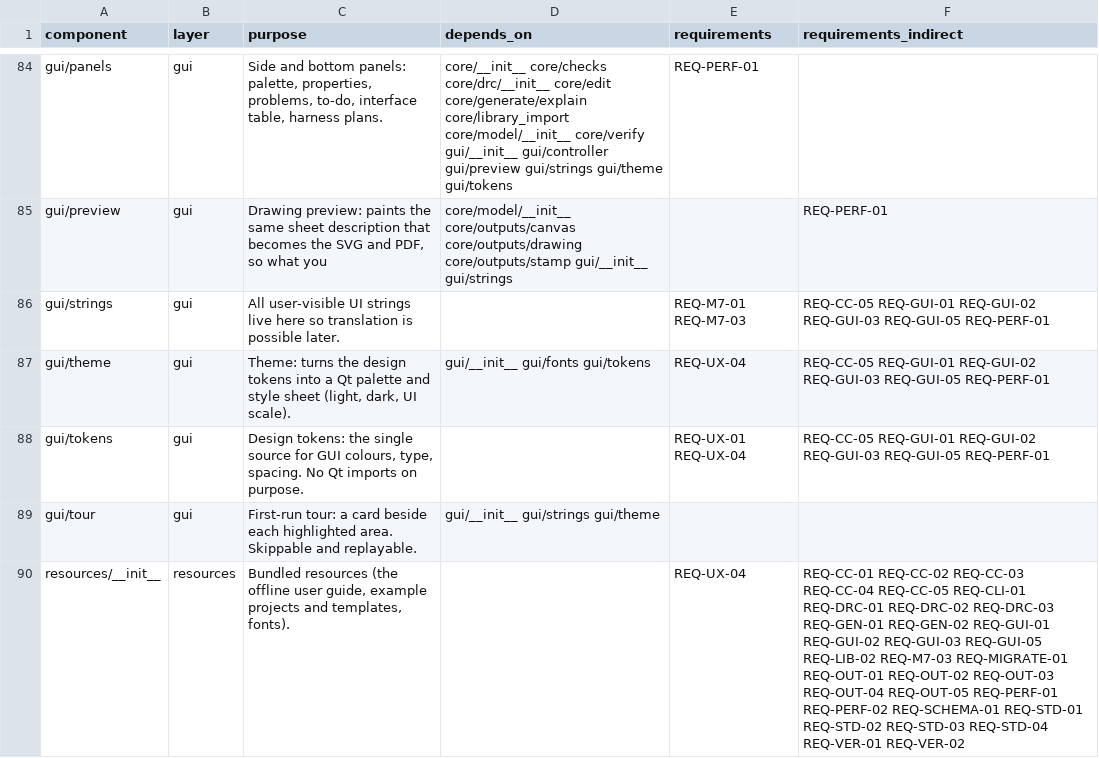
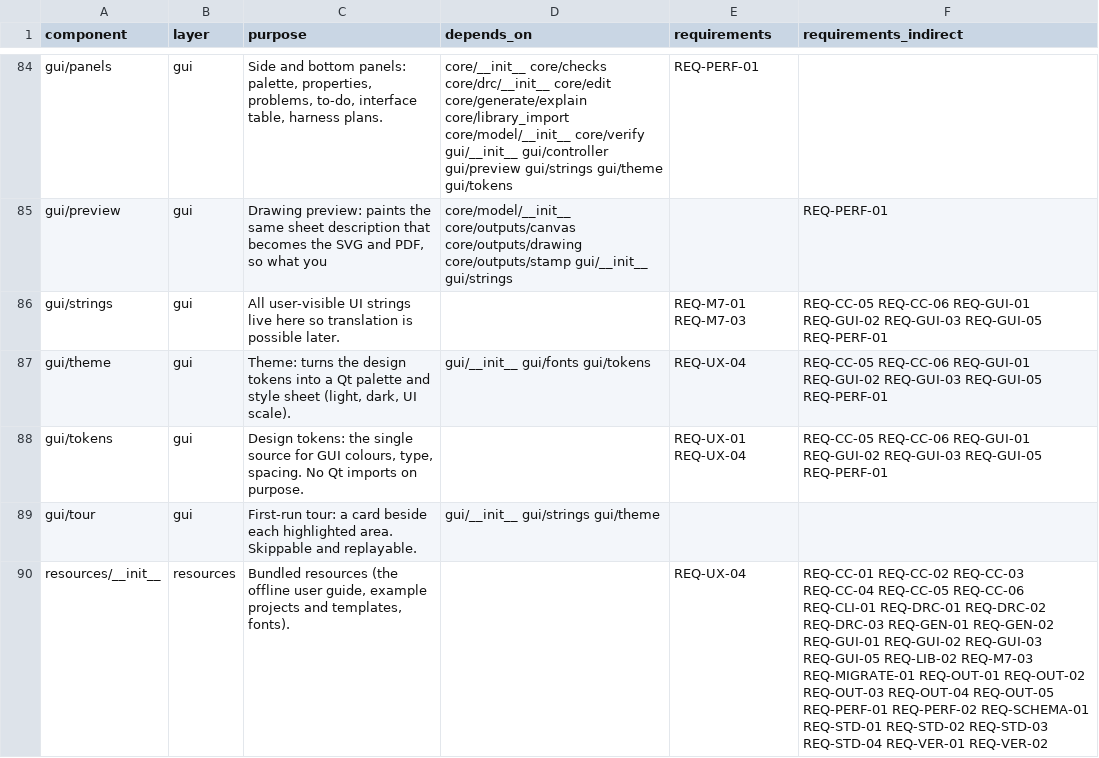
Before and after one commit to 0h3xn4/WireViz, a CSV file: harness/compliance/sdd_components.csv, drawn as a sheet; only a part is shown, gaps mark what is left out; the diff covers the shown part only.

```diff
--- a/harness/compliance/sdd_components.csv
+++ b/harness/compliance/sdd_components.csv
@@ -85,6 +85,6 @@ gui/panels,gui,"Side and bottom panels: palette, properties, problems, to-do, in
 gui/preview,gui,"Drawing preview: paints the same sheet description that becomes the SVG and PDF, so what you",core/model/__init__ core/outputs/canvas core/outputs/drawing core/outputs/stamp gui/__init__ gui/strings,,REQ-PERF-01
-gui/strings,gui,All user-visible UI strings live here so translation is possible later.,,REQ-M7-01 REQ-M7-03,REQ-CC-05 REQ-GUI-01 REQ-GUI-02 REQ-GUI-03 REQ-GUI-05 REQ-PERF-01
-gui/theme,gui,"Theme: turns the design tokens into a Qt palette and style sheet (light, dark, UI scale).",gui/__init__ gui/fonts gui/tokens,REQ-UX-04,REQ-CC-05 REQ-GUI-01 REQ-GUI-02 REQ-GUI-03 REQ-GUI-05 REQ-PERF-01
-gui/tokens,gui,"Design tokens: the single source for GUI colours, type, spacing. No Qt imports on purpose.",,REQ-UX-01 REQ-UX-04,REQ-CC-05 REQ-GUI-01 REQ-GUI-02 REQ-GUI-03 REQ-GUI-05 REQ-PERF-01
+gui/strings,gui,All user-visible UI strings live here so translation is possible later.,,REQ-M7-01 REQ-M7-03,REQ-CC-05 REQ-CC-06 REQ-GUI-01 REQ-GUI-02 REQ-GUI-03 REQ-GUI-05 REQ-PERF-01
+gui/theme,gui,"Theme: turns the design tokens into a Qt palette and style sheet (light, dark, UI scale).",gui/__init__ gui/fonts gui/tokens,REQ-UX-04,REQ-CC-05 REQ-CC-06 REQ-GUI-01 REQ-GUI-02 REQ-GUI-03 REQ-GUI-05 REQ-PERF-01
+gui/tokens,gui,"Design tokens: the single source for GUI colours, type, spacing. No Qt imports on purpose.",,REQ-UX-01 REQ-UX-04,REQ-CC-05 REQ-CC-06 REQ-GUI-01 REQ-GUI-02 REQ-GUI-03 REQ-GUI-05 REQ-PERF-01
 gui/tour,gui,First-run tour: a card beside each highlighted area. Skippable and replayable.,gui/__init__ gui/strings gui/theme,,
-resources/__init__,resources,"Bundled resources (the offline user guide, example projects and templates, fonts).",,REQ-UX-04,REQ-CC-01 REQ-CC-02 REQ-CC-03 REQ-CC-04 REQ-CC-05 REQ-CLI-01 REQ-DRC-01 REQ-DRC-02 REQ-DRC-03 REQ-GEN-01 REQ-GEN-02 REQ-GUI-01 REQ-GUI-02 REQ-GUI-03 REQ-GUI-05 REQ-LIB-02 REQ-M7-03 REQ-MIGRATE-01 REQ-OUT-01 REQ-OUT-02 REQ-OUT-03 REQ-OUT-04 REQ-OUT-05 REQ-PERF-01 REQ-PERF-02 REQ-SCHEMA-01 REQ-STD-01 REQ-STD-02 REQ-STD-03 REQ-STD-04 REQ-VER-01 REQ-VER-02
+resources/__init__,resources,"Bundled resources (the offline user guide, example projects and templates, fonts).",,REQ-UX-04,REQ-CC-01 REQ-CC-02 REQ-CC-03 REQ-CC-04 REQ-CC-05 REQ-CC-06 REQ-CLI-01 REQ-DRC-01 REQ-DRC-02 REQ-DRC-03 REQ-GEN-01 REQ-GEN-02 REQ-GUI-01 REQ-GUI-02 REQ-GUI-03 REQ-GUI-05 REQ-LIB-02 REQ-M7-03 REQ-MIGRATE-01 REQ-OUT-01 REQ-OUT-02 REQ-OUT-03 REQ-OUT-04 REQ-OUT-05 REQ-PERF-01 REQ-PERF-02 REQ-SCHEMA-01 REQ-STD-01 REQ-STD-02 REQ-STD-03 REQ-STD-04 REQ-VER-01 REQ-VER-02
```
Also changed, not shown: 48 edited cells elsewhere in this file, harness/compliance/traceability.csv, 18 other files.
